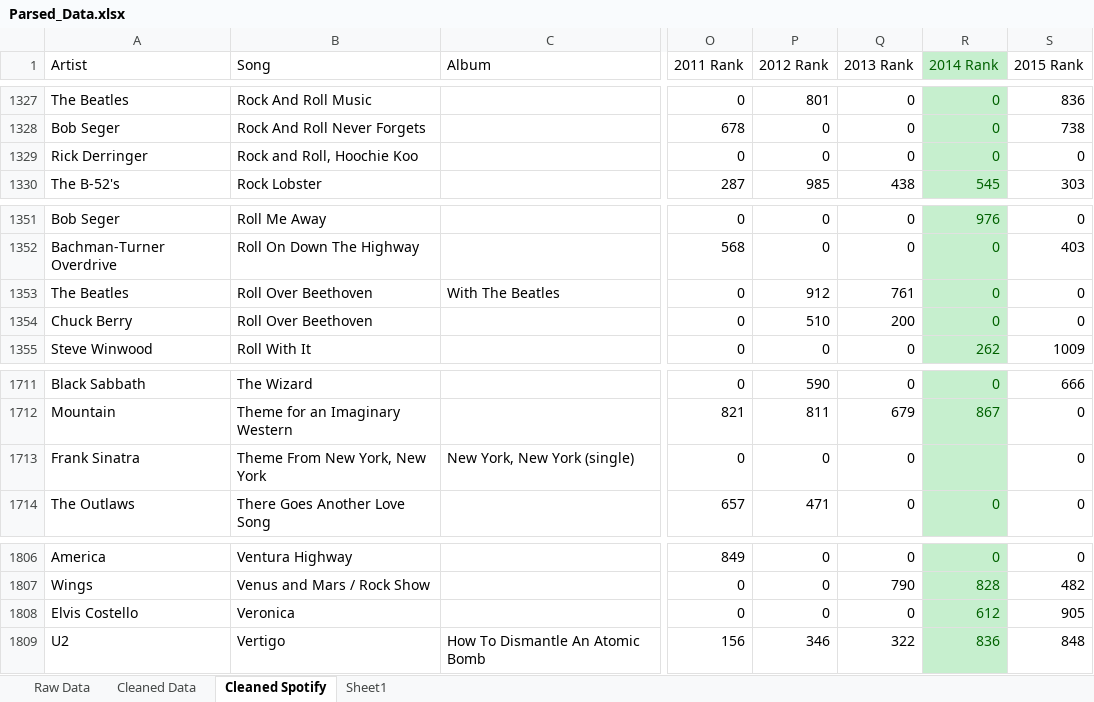
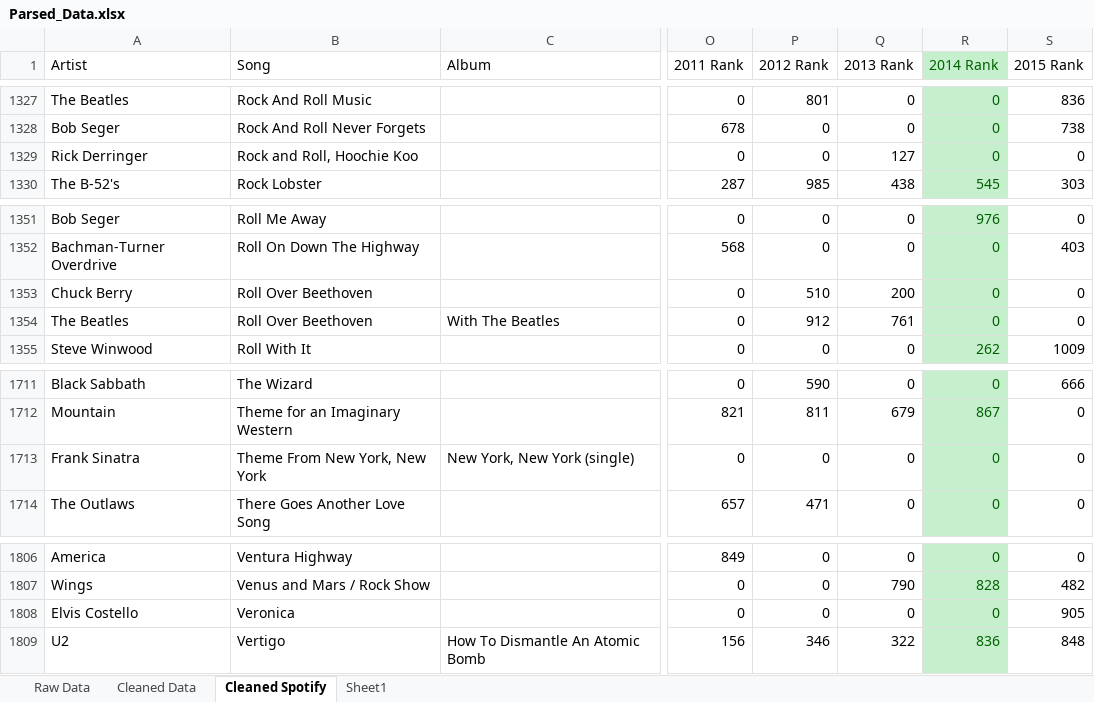
Before and after one commit to rfloyd01/Q1043, an Excel workbook: Song_Data/Parsed_Data.xlsx, sheet Cleaned Spotify, drawn as a sheet; only a part is shown, gaps mark what is left out; values as stored, in another font and other column widths than the file's, no borders; the diff covers the shown part only; the diff names each change by its address in the sheet, - before the commit and + after, or states it on an @@ line.

```diff
--- a/Song_Data/Parsed_Data.xlsx (sheet Cleaned Spotify)
+++ b/Song_Data/Parsed_Data.xlsx (sheet Cleaned Spotify)
-Q1329 (2013 Rank): 0
+Q1329 (2013 Rank): 127
@@ row 1353 moved to row 1354: The Beatles @@
-R1713 (2014 Rank): (empty)
+R1713 (2014 Rank): 0
-R1808 (2014 Rank): 612
+R1808 (2014 Rank): 0
```
Also changed, not shown: 8 moved rows and 4 edited cells elsewhere in this sheet, sheet Sheet1, 3 other files.
